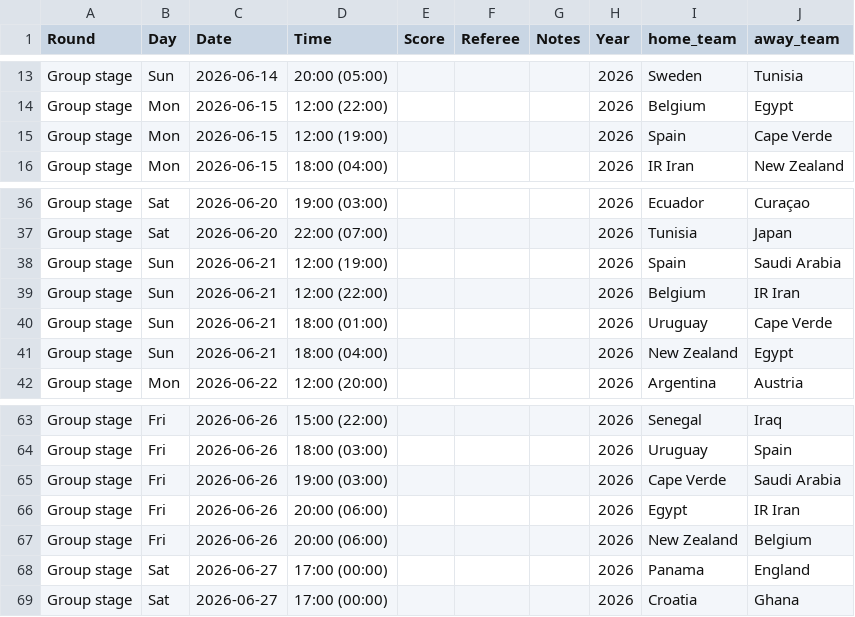
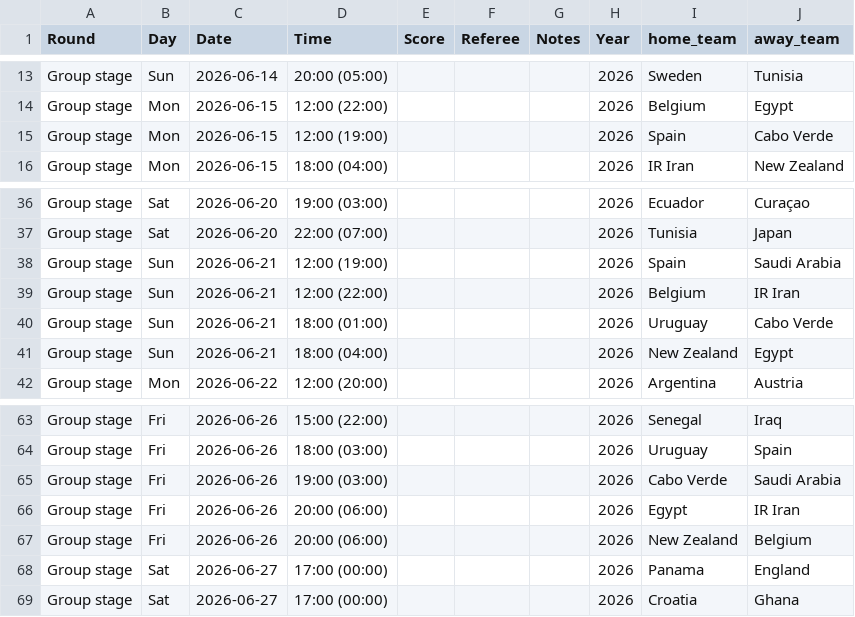
Before and after one commit to ClavadosOnline/ia_python, a CSV file: schedule_2026.csv, drawn as a sheet; only a part is shown, gaps mark what is left out.

```diff
--- a/schedule_2026.csv
+++ b/schedule_2026.csv
@@ -14,3 +14,3 @@ Group stage,Sun,2026-06-14,20:00 (05:00),,,,2026,Sweden,Tunisia
 Group stage,Mon,2026-06-15,12:00 (22:00),,,,2026,Belgium,Egypt
-Group stage,Mon,2026-06-15,12:00 (19:00),,,,2026,Spain,Cape Verde
+Group stage,Mon,2026-06-15,12:00 (19:00),,,,2026,Spain,Cabo Verde
 Group stage,Mon,2026-06-15,18:00 (04:00),,,,2026,IR Iran,New Zealand
@@ -39,3 +39,3 @@ Group stage,Sun,2026-06-21,12:00 (19:00),,,,2026,Spain,Saudi Arabia
 Group stage,Sun,2026-06-21,12:00 (22:00),,,,2026,Belgium,IR Iran
-Group stage,Sun,2026-06-21,18:00 (01:00),,,,2026,Uruguay,Cape Verde
+Group stage,Sun,2026-06-21,18:00 (01:00),,,,2026,Uruguay,Cabo Verde
 Group stage,Sun,2026-06-21,18:00 (04:00),,,,2026,New Zealand,Egypt
@@ -64,3 +64,3 @@ Group stage,Fri,2026-06-26,15:00 (22:00),,,,2026,Senegal,Iraq
 Group stage,Fri,2026-06-26,18:00 (03:00),,,,2026,Uruguay,Spain
-Group stage,Fri,2026-06-26,19:00 (03:00),,,,2026,Cape Verde,Saudi Arabia
+Group stage,Fri,2026-06-26,19:00 (03:00),,,,2026,Cabo Verde,Saudi Arabia
 Group stage,Fri,2026-06-26,20:00 (06:00),,,,2026,Egypt,IR Iran
```
Also changed, not shown: fifa_mens_rank.csv, 2 other files.
